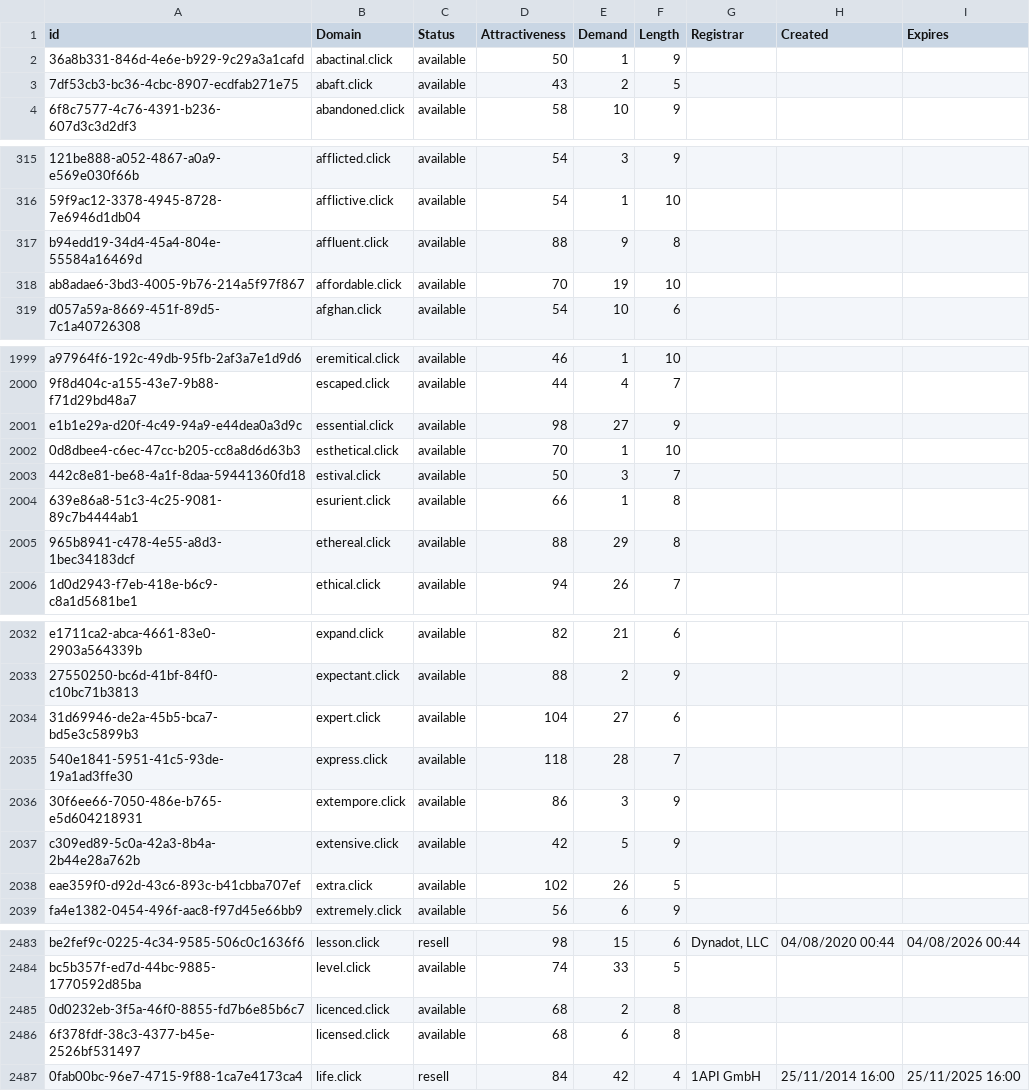
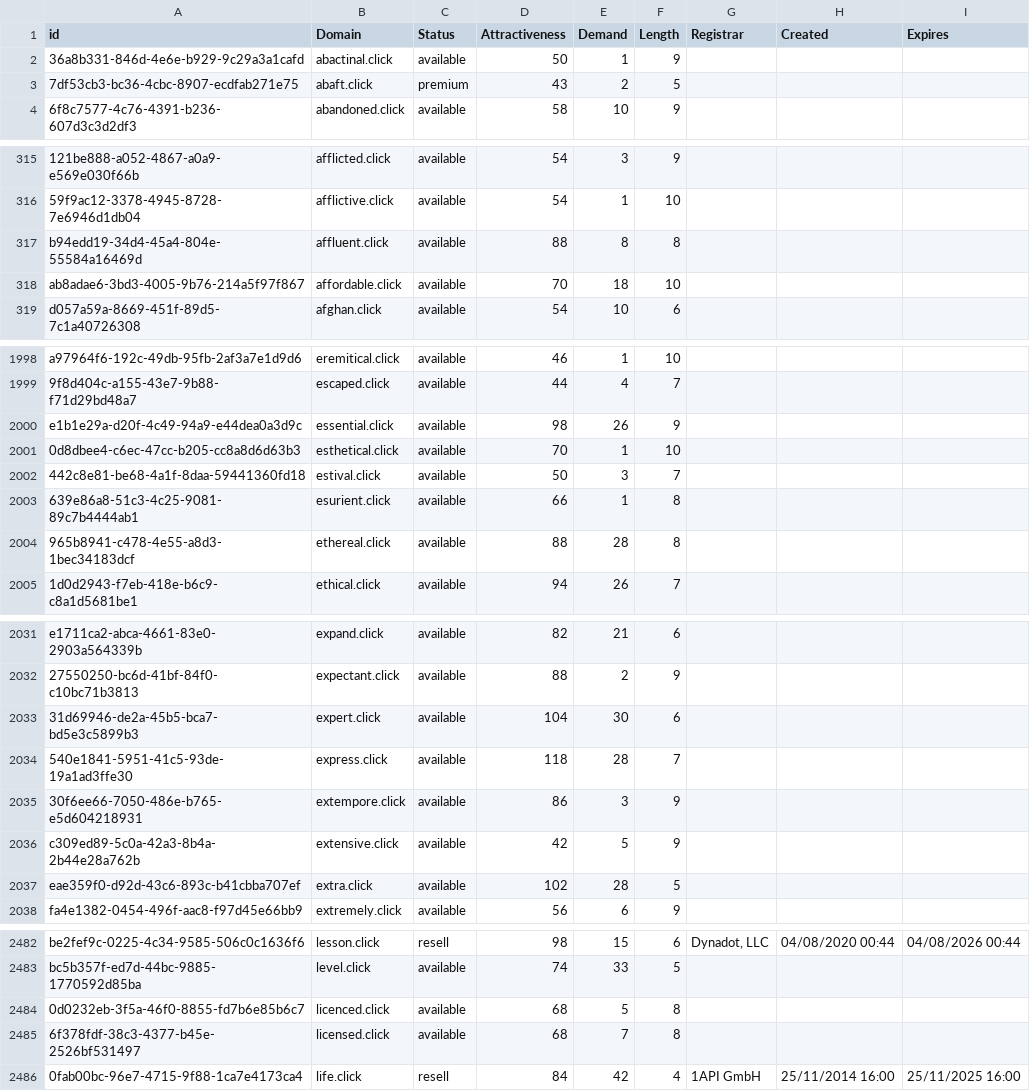
Before and after one commit to UniqueDomains/click-oneword-domains, a CSV file: click.csv, drawn as a sheet; only a part is shown, gaps mark what is left out; addresses are those after the commit; the diff covers the shown part only; the diff names each change by its address in the sheet, - before the commit and + after, or states it on an @@ line.

```diff
--- a/click.csv
+++ b/click.csv
-C3 (Status): available
+C3 (Status): premium
-E317 (Demand): 9
+E317 (Demand): 8
-E318 (Demand): 19
+E318 (Demand): 18
-E2000 (Demand): 27
+E2000 (Demand): 26
-E2004 (Demand): 29
+E2004 (Demand): 28
-E2033 (Demand): 27
+E2033 (Demand): 30
-E2037 (Demand): 26
+E2037 (Demand): 28
-E2484 (Demand): 2
+E2484 (Demand): 5
-E2485 (Demand): 6
+E2485 (Demand): 7
```
Also changed, not shown: 2 removed rows and 73 edited cells elsewhere in this file, 2 other files.
